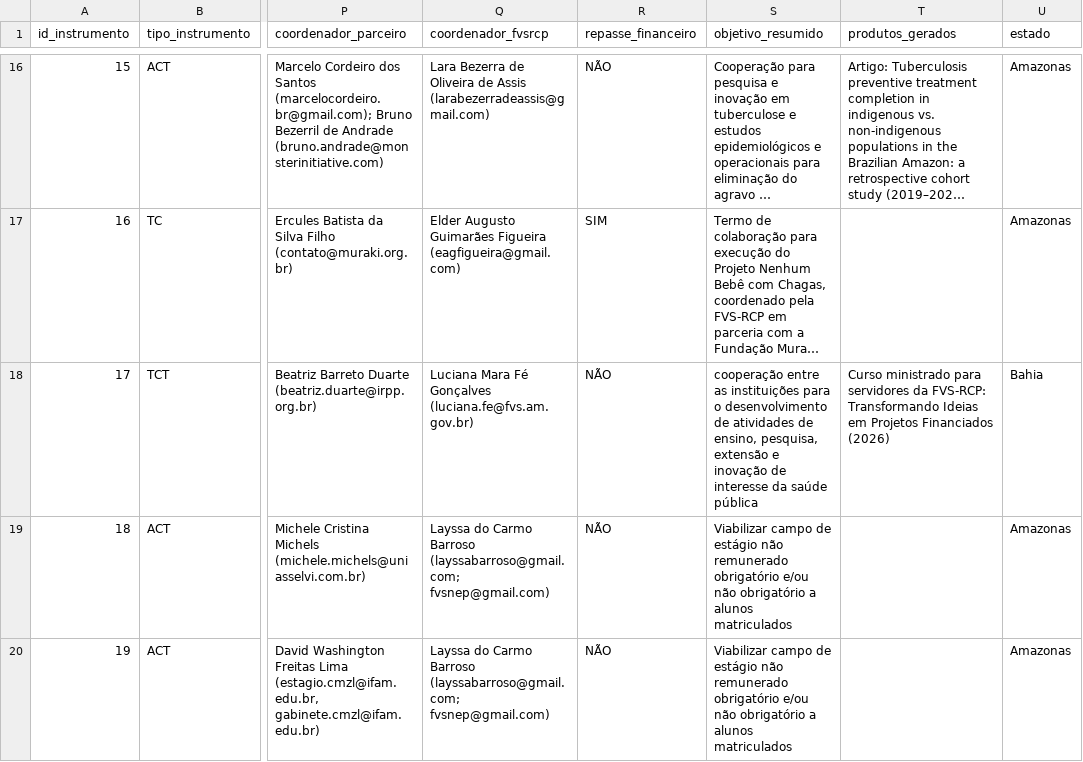
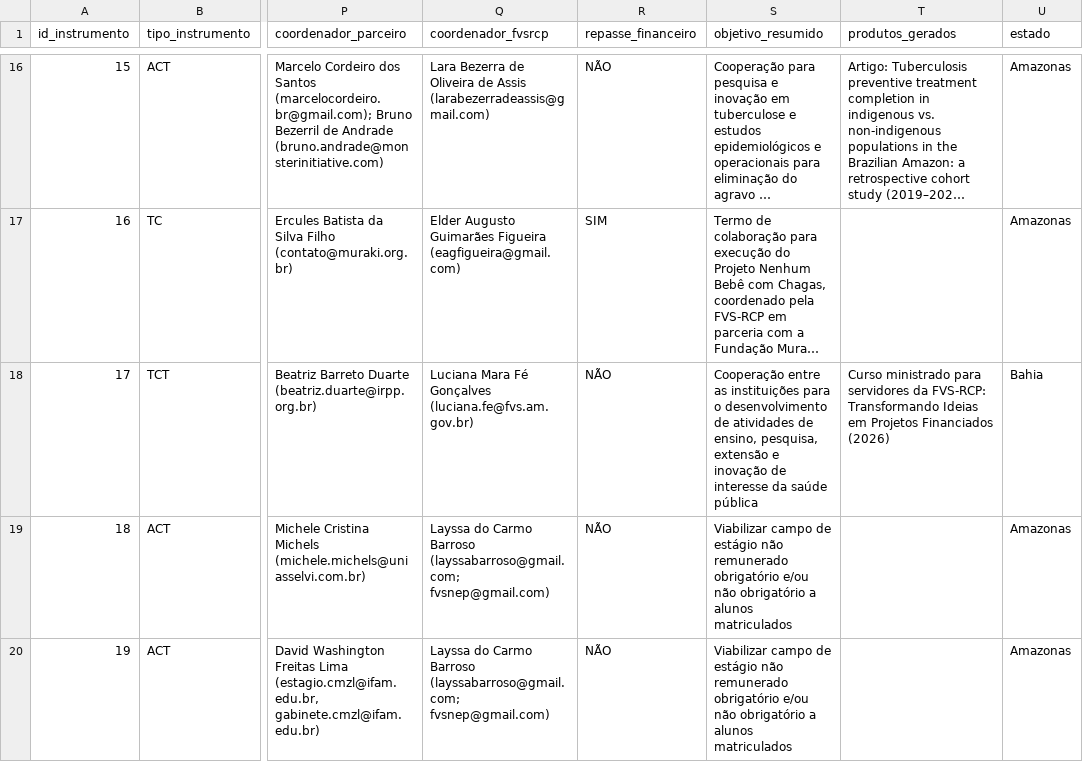
Before and after one commit to DEPI-FVS-RCP/Controle_de_Acordos_de_Cooperacao_Tecnica_e_Convenio_DEPI_FVS_RCP, a CSV file: data/tbl_instrumentos.csv, drawn as a sheet; only a part is shown, gaps mark what is left out; long unchanged cells end in …; the diff names each change by its address in the sheet, - before the commit and + after, or states it on an @@ line.

Commit message:
Add files via upload

```diff
--- a/data/tbl_instrumentos.csv
+++ b/data/tbl_instrumentos.csv
-S18 (objetivo_resumido): cooperação entre as…
+S18 (objetivo_resumido): Cooperação entre as…
```
